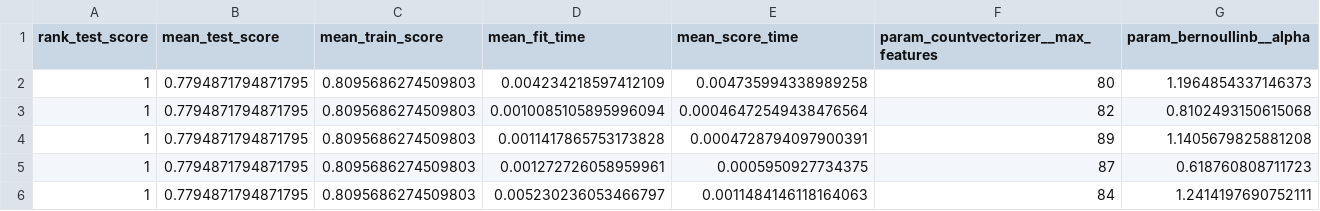
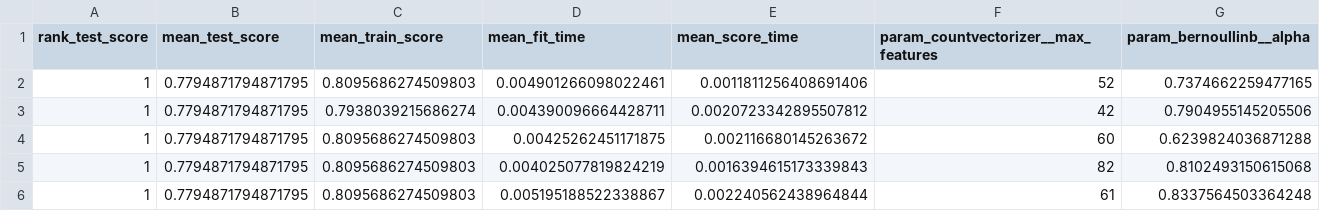
Before and after one commit to jentsang/hotdog-predictor, a CSV file: results/tables/NaiveBayes/RandomizedSearchCV_results_head.csv, drawn as a sheet.

```diff
--- a/results/tables/NaiveBayes/RandomizedSearchCV_results_head.csv
+++ b/results/tables/NaiveBayes/RandomizedSearchCV_results_head.csv
@@ -1,6 +1,6 @@
 rank_test_score,mean_test_score,mean_train_score,mean_fit_time,mean_score_time,param_countvectorizer__max_features,param_bernoullinb__alpha
-1,0.7794871794871795,0.8095686274509803,0.004234218597412109,0.004735994338989258,80,1.1964854337146373
-1,0.7794871794871795,0.8095686274509803,0.0010085105895996094,0.00046472549438476564,82,0.8102493150615068
-1,0.7794871794871795,0.8095686274509803,0.0011417865753173828,0.0004728794097900391,89,1.1405679825881208
-1,0.7794871794871795,0.8095686274509803,0.001272726058959961,0.0005950927734375,87,0.618760808711723
-1,0.7794871794871795,0.8095686274509803,0.005230236053466797,0.0011484146118164063,84,1.2414197690752111
+1,0.7794871794871795,0.8095686274509803,0.004901266098022461,0.0011811256408691406,52,0.7374662259477165
+1,0.7794871794871795,0.7938039215686274,0.004390096664428711,0.0020723342895507812,42,0.7904955145205506
+1,0.7794871794871795,0.8095686274509803,0.00425262451171875,0.002116680145263672,60,0.6239824036871288
+1,0.7794871794871795,0.8095686274509803,0.004025077819824219,0.0016394615173339843,82,0.8102493150615068
+1,0.7794871794871795,0.8095686274509803,0.005195188522338867,0.002240562438964844,61,0.8337564503364248
```
Also changed, not shown: results/tables/NaiveBayes/best_rcv_model_test_mismatches.csv, 21 other files.
